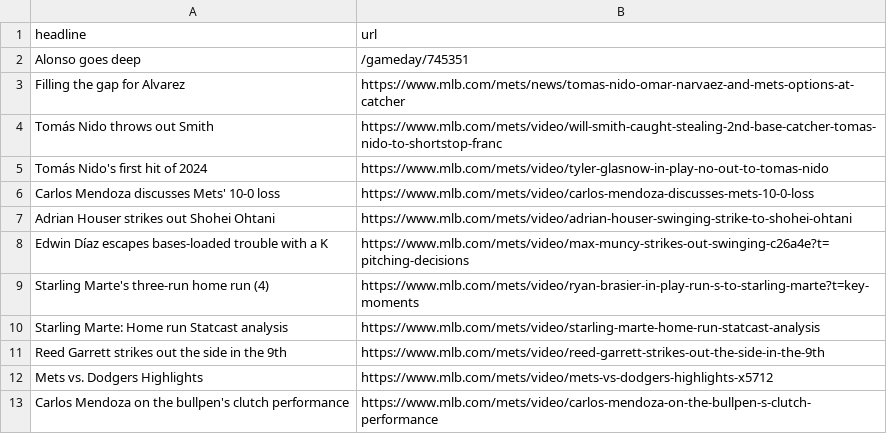
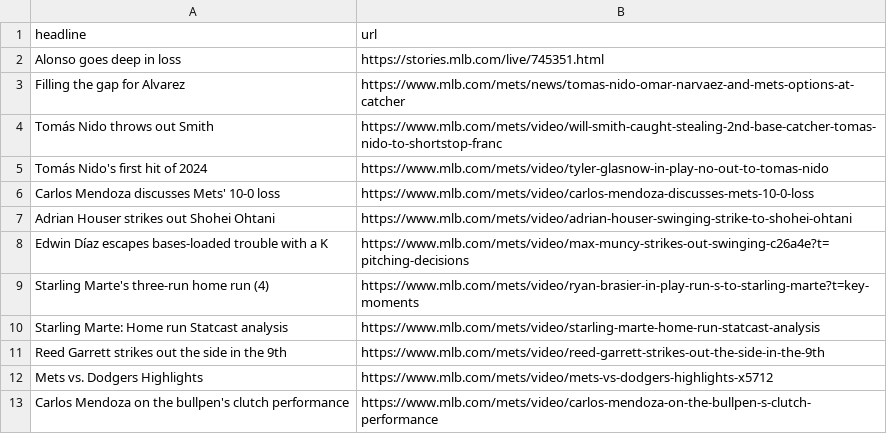
Before and after one commit to atd124/autoscraper-history-main, a CSV file: mets-headlines.csv, drawn as a sheet.

```diff
--- a/mets-headlines.csv
+++ b/mets-headlines.csv
@@ -1,3 +1,3 @@
 headline,url
-Alonso goes deep,/gameday/745351
+Alonso goes deep in loss,https://stories.mlb.com/live/745351.html
 Filling the gap for Alvarez,https://www.mlb.com/mets/news/tomas-nido-omar-narvaez-and-mets-options-at-catcher
```
